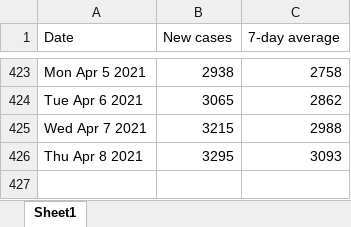
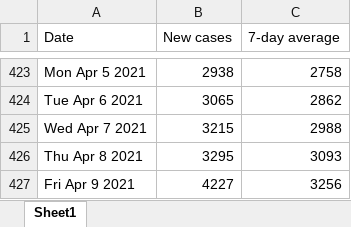
Before and after one commit to NoahCornish/ontarioCOVID-19, an Excel workbook: ontario_daily_cases.xlsx, sheet Sheet1, drawn as a sheet; only a part is shown, gaps mark what is left out; values as stored, in another font and other column widths than the file's, no borders; the diff names each change by its address in the sheet, - before the commit and + after, or states it on an @@ line.

```diff
--- a/ontario_daily_cases.xlsx (sheet Sheet1)
+++ b/ontario_daily_cases.xlsx (sheet Sheet1)
+row 427: Fri Apr 9 2021 | 4227 | 3256
```
Also changed, not shown: ontario_daily_doses.xlsx, 1 other file.
